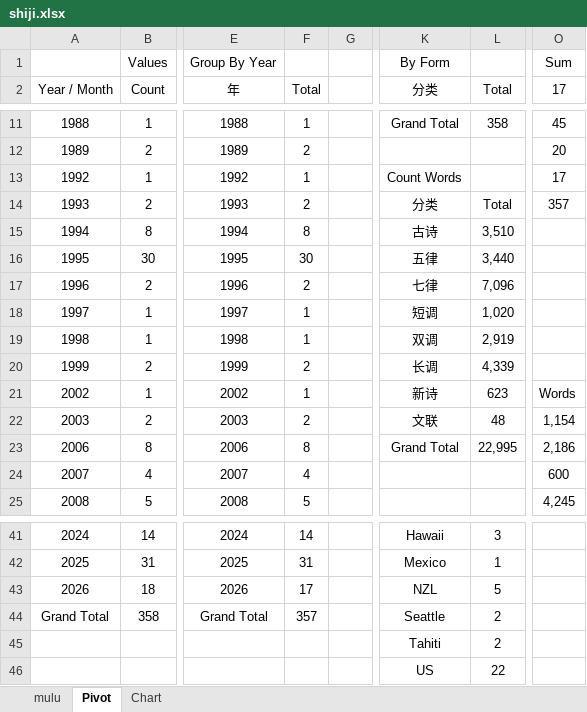
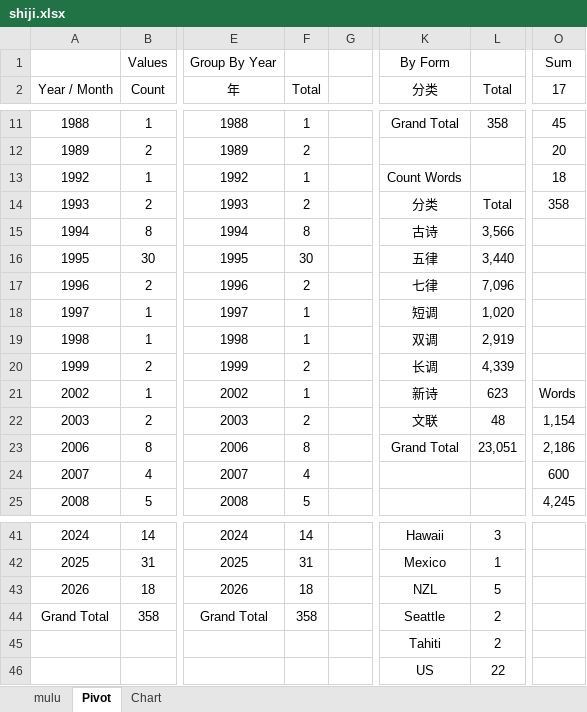
Before and after one commit to dockerian/poetry, an Excel workbook: blog/data/shiji.xlsx, sheet Pivot, drawn as a sheet; only a part is shown, gaps mark what is left out; values as stored, in another font and other column widths than the file's, no borders; the diff names each change by its address in the sheet, - before the commit and + after, or states it on an @@ line.

```diff
--- a/blog/data/shiji.xlsx (sheet Pivot)
+++ b/blog/data/shiji.xlsx (sheet Pivot)
-O13 (17): 17
+O13 (17): 18
-O14 (17): 357
+O14 (17): 358
-L15 (Total): 3,510
+L15 (Total): 3,566
-L23 (Total): 22,995
+L23 (Total): 23,051
-F43 (Total): 17
+F43 (Total): 18
-F44 (Total): 357
+F44 (Total): 358
```
Also changed, not shown: sheet mulu, charts or pictures, 11 other files.
